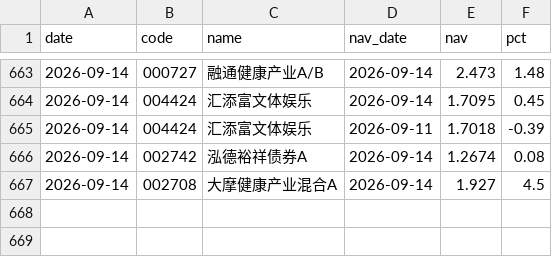
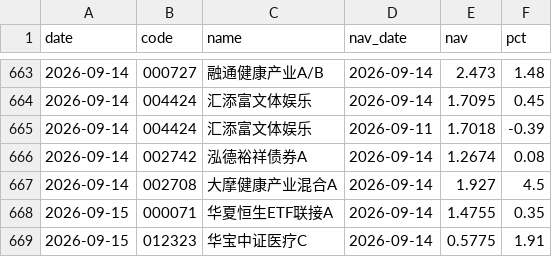
Before and after one commit to yangzai360/WealthHub, a CSV file: data/processed/history/fund_nav.csv, drawn as a sheet; only a part is shown, gaps mark what is left out; the diff names each change by its address in the sheet, - before the commit and + after, or states it on an @@ line.

```diff
--- a/data/processed/history/fund_nav.csv
+++ b/data/processed/history/fund_nav.csv
+row 668: 2026-09-15 | 000071 | 华夏恒生ETF联接A | 2026-09-14 | 1.4755 | 0.35
+row 669: 2026-09-15 | 012323 | 华宝中证医疗C | 2026-09-14 | 0.5775 | 1.91
```
Also changed, not shown: data/processed/history/indices.csv, 16 other files.
